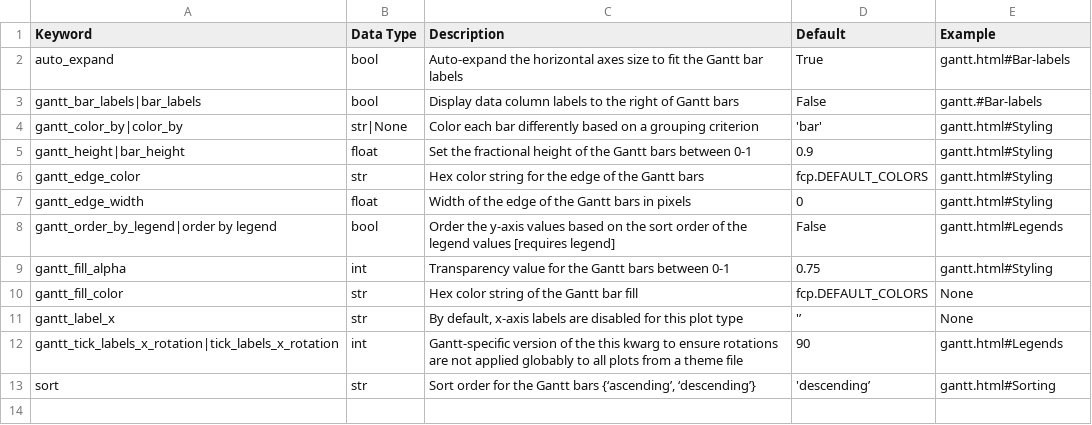
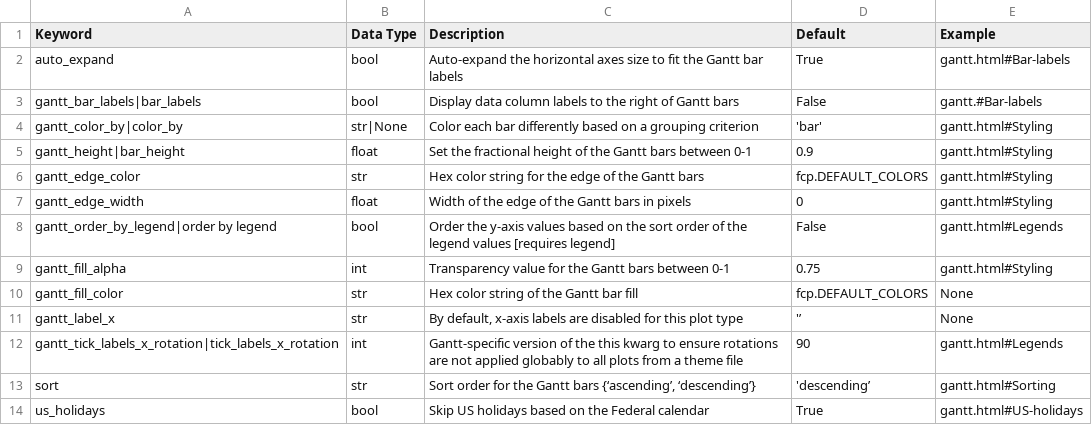
Before and after one commit to endangeredoxen/fivecentplots, a CSV file: src/fivecentplots/kwargs/csv/gantt.csv, drawn as a sheet.

```diff
--- a/src/fivecentplots/kwargs/csv/gantt.csv
+++ b/src/fivecentplots/kwargs/csv/gantt.csv
@@ -13 +13,2 @@ gantt_tick_labels_x_rotation|tick_labels_x_rotation,int,Gantt-specific version o
 sort,str,"Sort order for the Gantt bars {‘ascending’, ‘descending’}",'descending’,gantt.html#Sorting
+us_holidays,bool,Skip US holidays based on the Federal calendar,True,gantt.html#US-holidays
```
Also changed, not shown: src/fivecentplots/kwargs/csv/imshow.csv, src/fivecentplots/kwargs/csv/tick_labels.csv, 6 other files.
